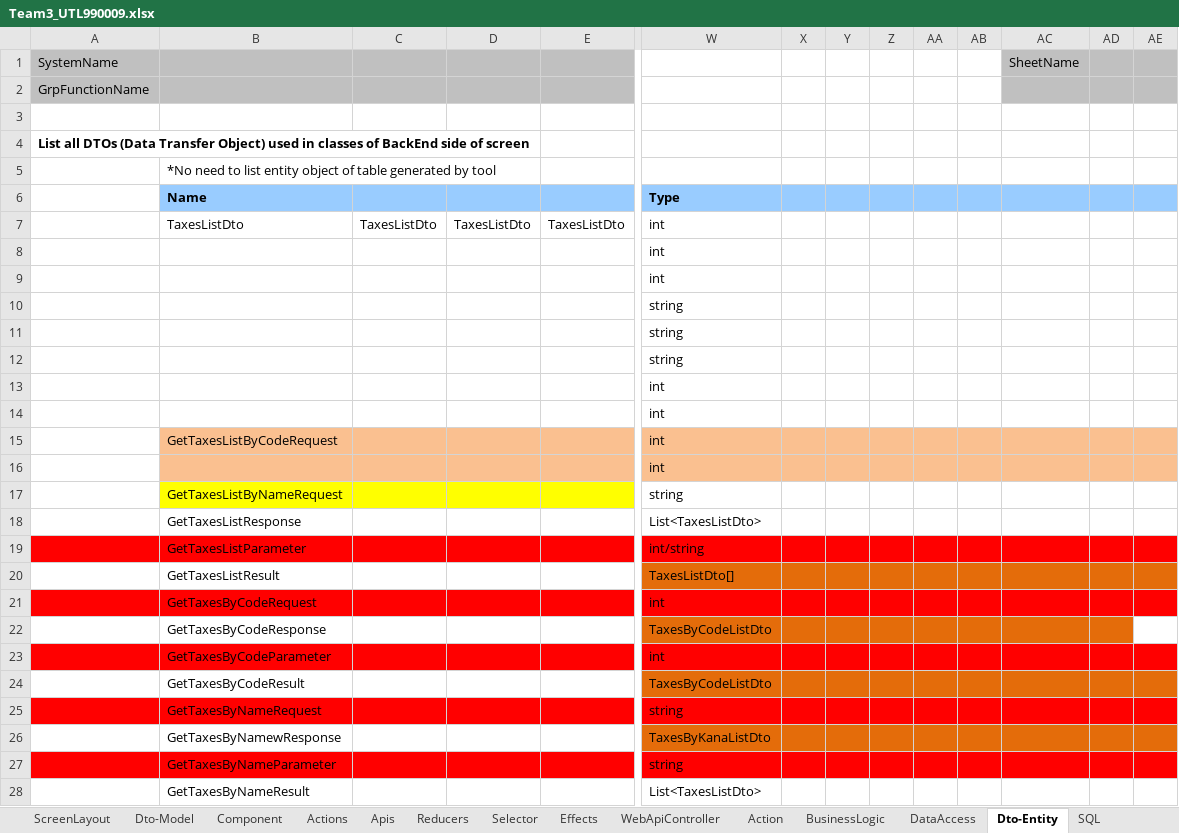
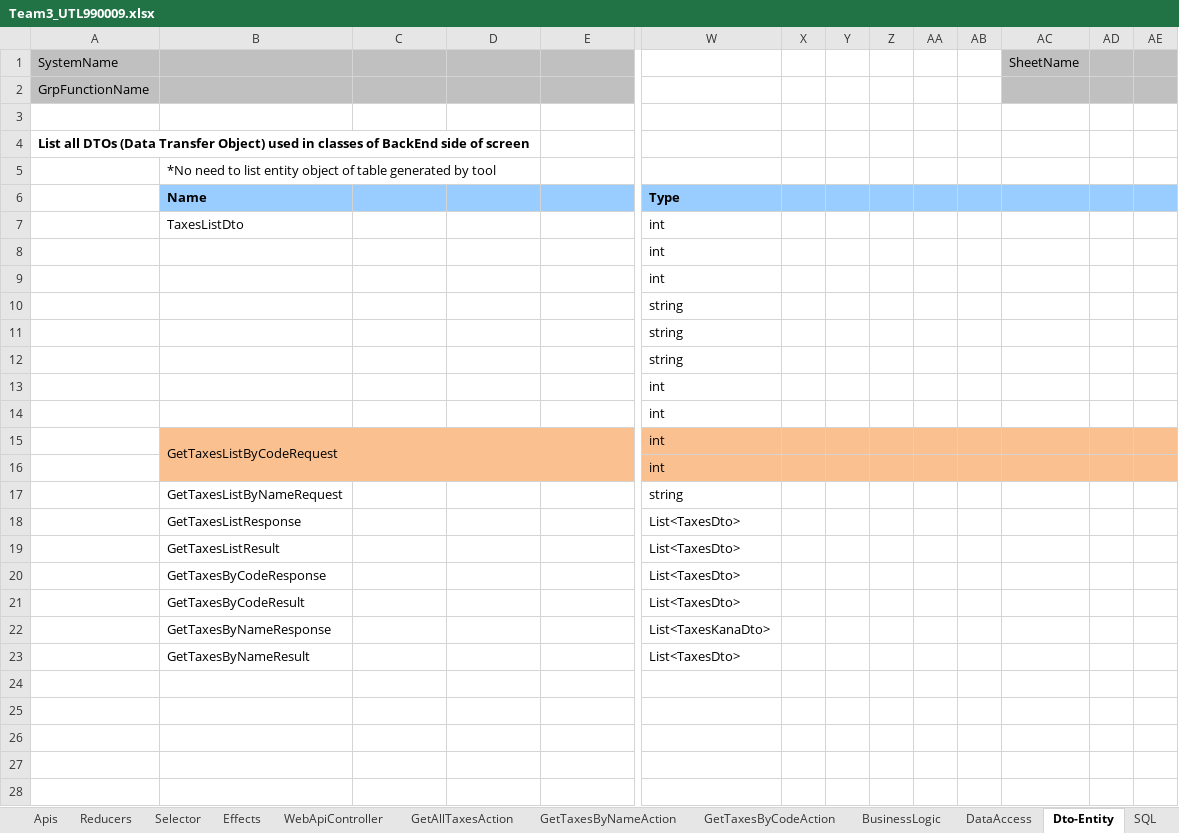
Before and after one commit to TamPV2/Team03, an Excel workbook: Team3_UTL990009.xlsx, sheet Dto-Entity, drawn as a sheet; only a part is shown, gaps mark what is left out; values as stored, in another font and other column widths than the file's, no borders; removed rows and columns are numbered as before the commit, all else as after; rows hold the shown columns only; the diff covers the shown part only; the diff names each change by its address in the sheet, - before the commit and + after, or states it on an @@ line.

```diff
--- a/Team3_UTL990009.xlsx (sheet Dto-Entity)
+++ b/Team3_UTL990009.xlsx (sheet Dto-Entity)
-sheet tab: Action
+sheet tab: GetTaxesByCodeAction
+sheet tab: GetAllTaxesAction
+sheet tab: GetTaxesByNameAction
-C7: TaxesListDto
+C7: (empty)
-D7: TaxesListDto
+D7: (empty)
-E7: TaxesListDto
+E7: (empty)
+B15:I16 merged
-B17:E17 fill: #FFFF00
+B17:E17 fill: none
-W18: List<TaxesListDto>
+W18: List<TaxesDto>
-row 19:  | GetTaxesListParameter |  |  |  | int/string
-W19: TaxesListDto[]
+W19: List<TaxesDto>
-W19:AE19 fill: #E46C0A
+W19:AE19 fill: none
-row 21:  | GetTaxesByCodeRequest |  |  |  | int
-W20: TaxesByCodeListDto
+W20: List<TaxesDto>
-W20:AD20 fill: #E46C0A
+W20:AD20 fill: none
-row 23:  | GetTaxesByCodeParameter |  |  |  | int
-W21: TaxesByCodeListDto
+W21: List<TaxesDto>
-W21:AE21 fill: #E46C0A
+W21:AE21 fill: none
-row 25:  | GetTaxesByNameRequest |  |  |  | string
-B22: GetTaxesByNamewResponse
+B22: GetTaxesByNameResponse
-W22: TaxesByKanaListDto
+W22: List<TaxesKanaDto>
-W22:AE22 fill: #E46C0A
+W22:AE22 fill: none
-row 27:  | GetTaxesByNameParameter |  |  |  | string
-W23: List<TaxesListDto>
+W23: List<TaxesDto>
```
Also changed, not shown: 2 edited cells and cell formats elsewhere in this sheet, sheet GetTaxesByCodeAction, sheet WebApiController, sheet DataAccess, sheet BusinessLogic, formulas that keep their value, charts or pictures.
